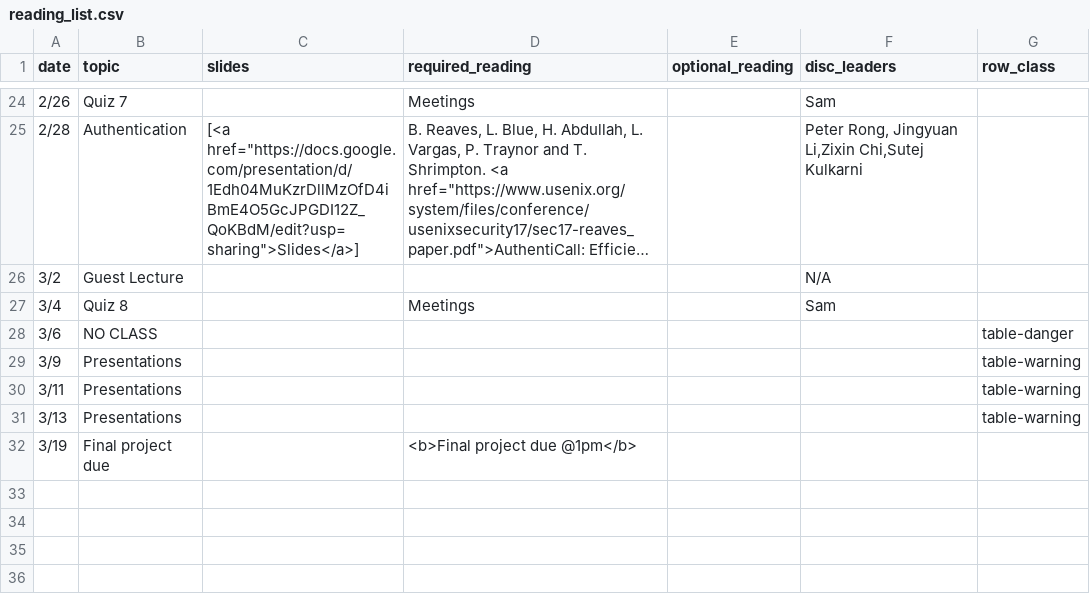
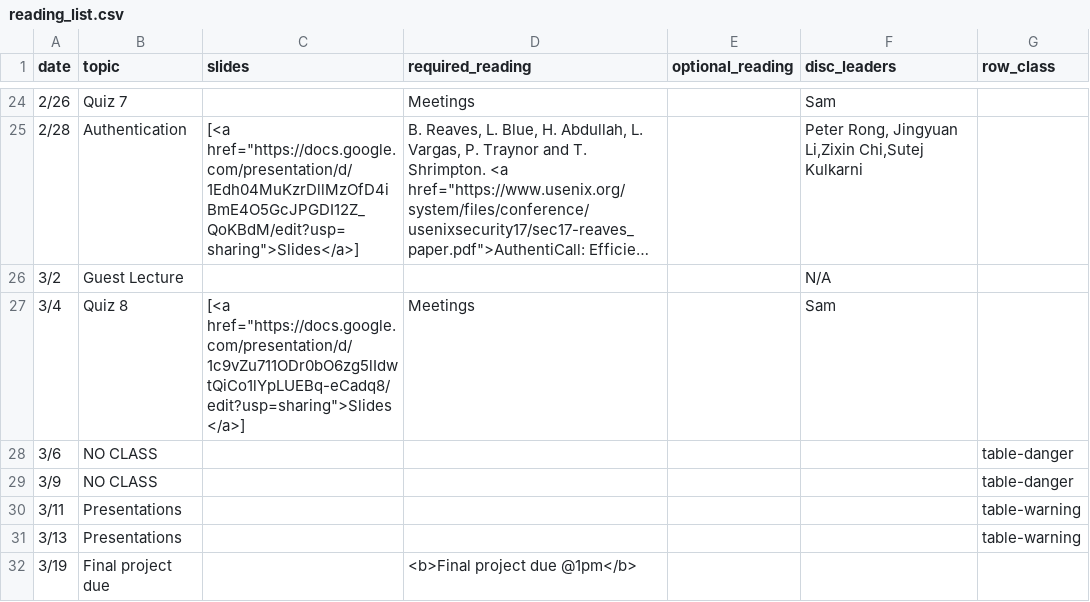
Before and after one commit to kingst/kingst-ucdavis, a CSV file: classes/w20-ecs251/reading_list.csv, drawn as a sheet; only a part is shown, gaps mark what is left out; long unchanged cells end in …; the diff names each change by its address in the sheet, - before the commit and + after, or states it on an @@ line.

Commit message:
Bump reading list

```diff
--- a/classes/w20-ecs251/reading_list.csv
+++ b/classes/w20-ecs251/reading_list.csv
-C27 (slides): (empty)
+C27 (slides): [<a href="https://docs.google.com/presentation/d/1c9vZu711ODr0bO6zg5lIdwtQiCo1lYpLUEBq-eCadq8/edit?usp=sharing">Slides</a>]
-B29 (topic): Presentations
+B29 (topic): NO CLASS
-G29 (row_class): table-warning
+G29 (row_class): table-danger
```
